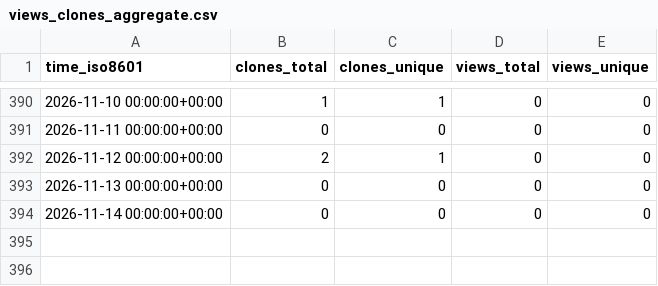
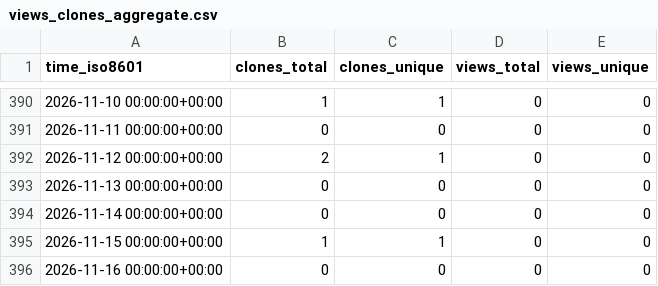
Before and after one commit to lulunac27a/github-stat, a CSV file: lulunac27a/my-website/ghrs-data/views_clones_aggregate.csv, drawn as a sheet; only a part is shown, gaps mark what is left out; the diff names each change by its address in the sheet, - before the commit and + after, or states it on an @@ line.

```diff
--- a/lulunac27a/my-website/ghrs-data/views_clones_aggregate.csv
+++ b/lulunac27a/my-website/ghrs-data/views_clones_aggregate.csv
+row 395: 2026-11-15 00:00:00+00:00 | 1 | 1 | 0 | 0
+row 396: 2026-11-16 00:00:00+00:00 | 0 | 0 | 0 | 0
```
Also changed, not shown: 1 other file.
